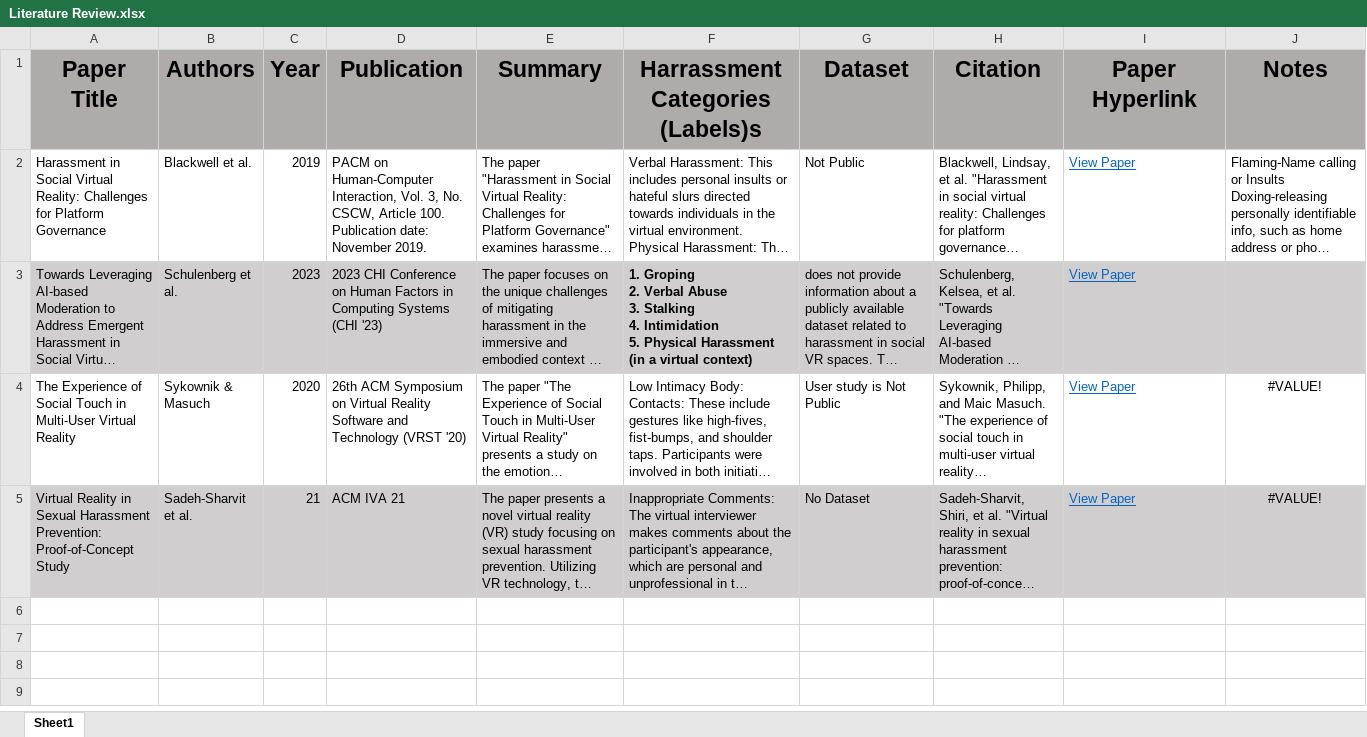
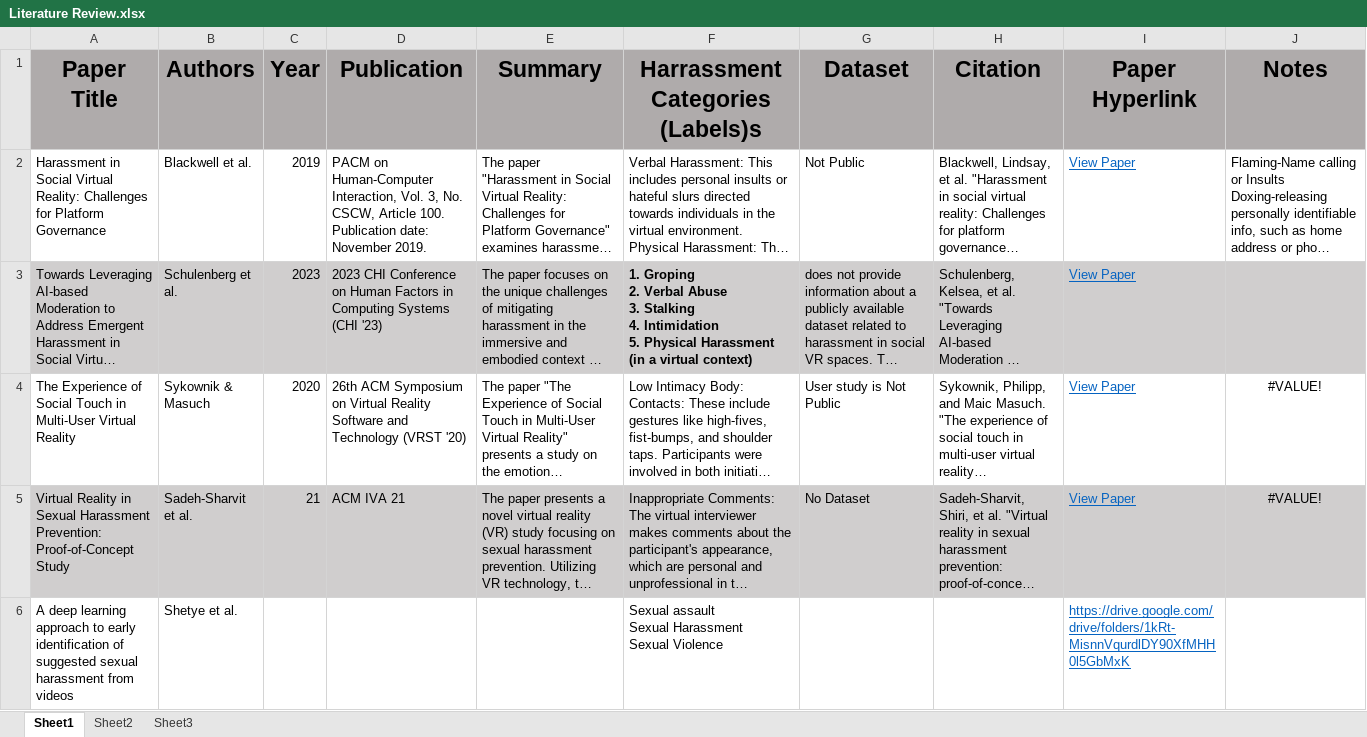
Before and after one commit to Ahooker90/LLM-VR-CyberHarassment, an Excel workbook: Literature Review.xlsx, sheet Sheet1, drawn as a sheet; long unchanged cells end in …; values as stored, in another font and other column widths than the file's, no borders; charts and pictures not drawn; ↵ is a line break in a cell; the diff names each change by its address in the sheet, - before the commit and + after, or states it on an @@ line.

```diff
--- a/Literature Review.xlsx (sheet Sheet1)
+++ b/Literature Review.xlsx (sheet Sheet1)
+sheet tab: Sheet2
+sheet tab: Sheet3
+row 6: A deep learning approach to early identification of suggested sexual harassment from videos | Shetye et al. |  |  |  | Sexual assault ↵ Sexual Harassment ↵ Sexual Violence |  |  | https://drive.google.com/drive/folders/1kRt-MisnnVqurdlDY90XfMHH0l5GbMxK
```
Also changed, not shown: 1 other file.
